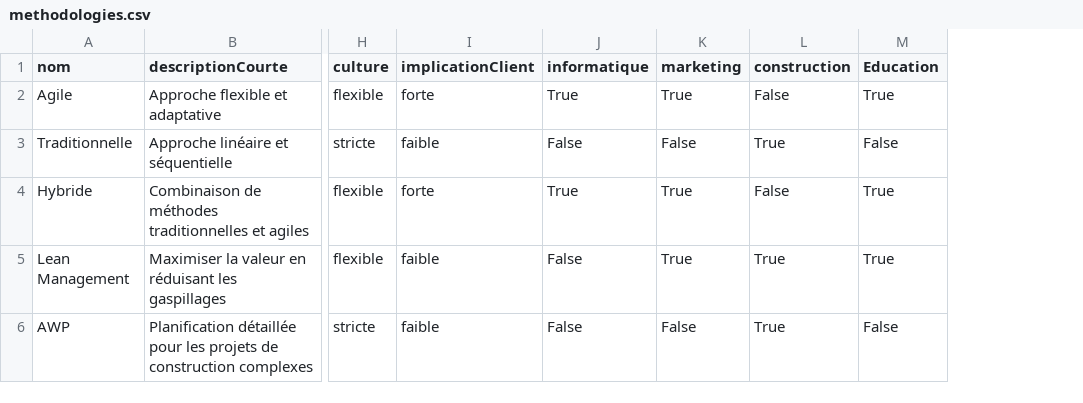
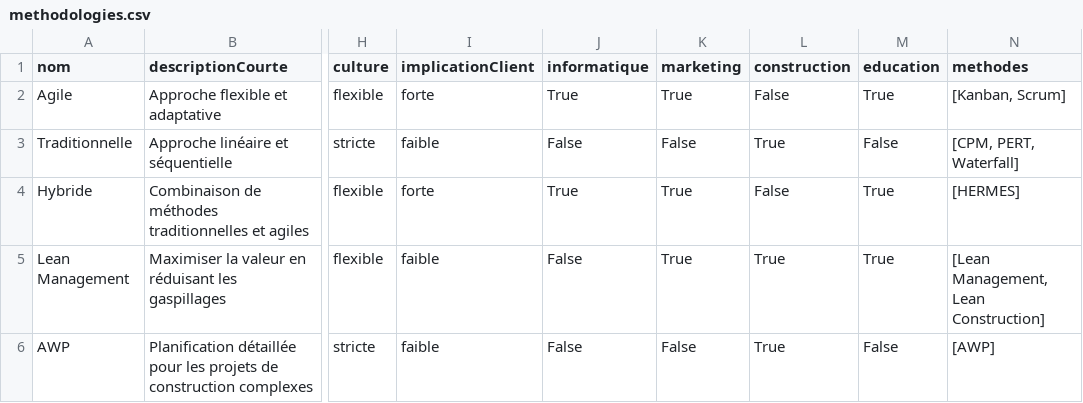
Before and after one commit to MarcVo00/selGestionApp, a CSV file: data/methodologies.csv, drawn as a sheet; only a part is shown, gaps mark what is left out; the diff names each change by its address in the sheet, - before the commit and + after, or states it on an @@ line.

```diff
--- a/data/methodologies.csv
+++ b/data/methodologies.csv
+column N (methodes), rows 2-6: [Kanban, Scrum] | [CPM, PERT, Waterfall] | [HERMES] | [Lean Management, Lean Construction] | [AWP]
-M1: Education
+M1: education
```
Also changed, not shown: data/methodes.csv, 16 other files.
